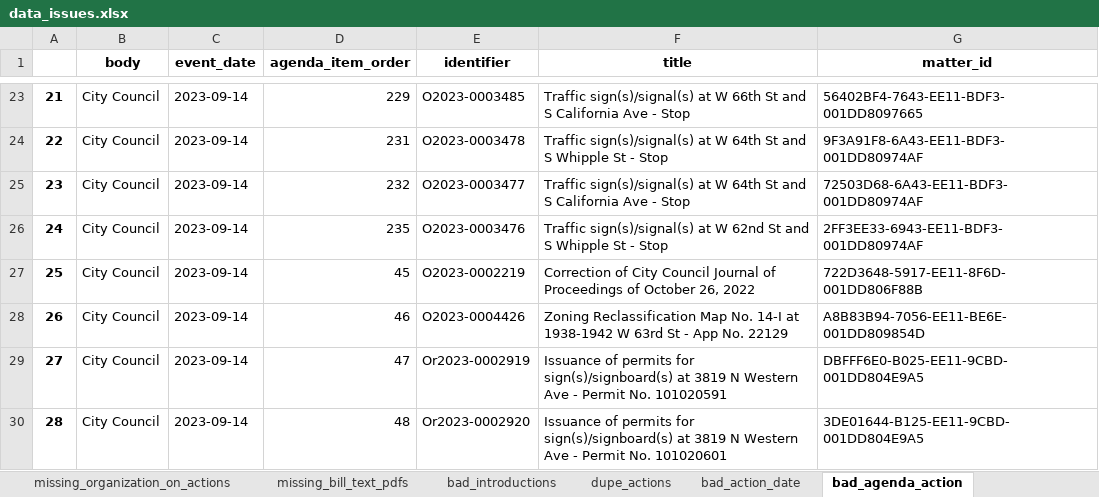
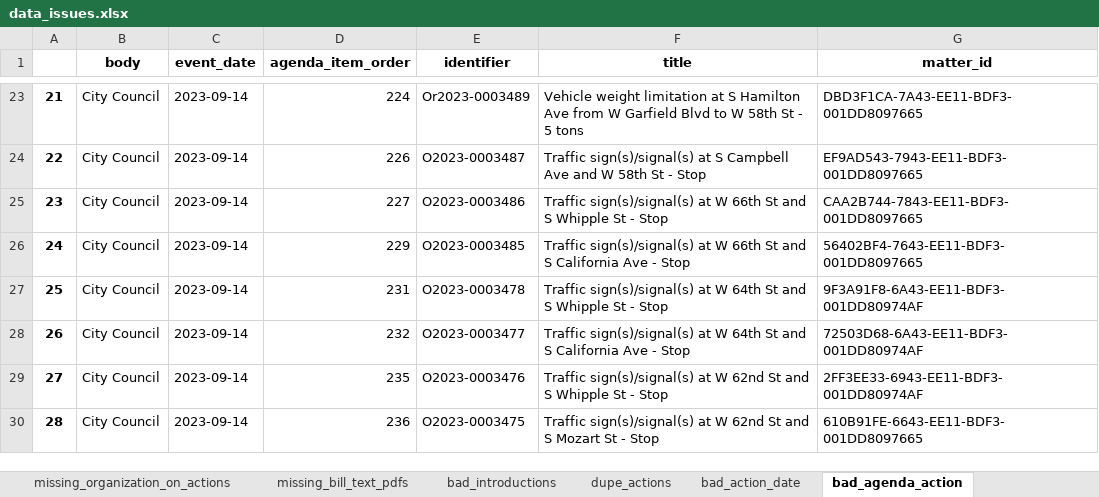
Before and after one commit to datamade/chicago-council-scrapers, an Excel workbook: data_issues.xlsx, sheet bad_agenda_action, drawn as a sheet; only a part is shown, gaps mark what is left out; values as stored, in another font and other column widths than the file's, no borders; the diff covers the shown part only; the diff names each change by its address in the sheet, - before the commit and + after, or states it on an @@ line.

```diff
--- a/data_issues.xlsx (sheet bad_agenda_action)
+++ b/data_issues.xlsx (sheet bad_agenda_action)
-D23 (agenda_item_order): 229
+D23 (agenda_item_order): 224
-E23 (identifier): O2023-0003485
+E23 (identifier): Or2023-0003489
-F23 (title): Traffic sign(s)/signal(s) at W 66th St and S California Ave - Stop
+F23 (title): Vehicle weight limitation at S Hamilton Ave from W Garfield Blvd to W 58th St - 5 tons
-G23 (matter_id): 56402BF4-7643-EE11-BDF3-001DD8097665
+G23 (matter_id): DBD3F1CA-7A43-EE11-BDF3-001DD8097665
-D24 (agenda_item_order): 231
+D24 (agenda_item_order): 226
-E24 (identifier): O2023-0003478
+E24 (identifier): O2023-0003487
-F24 (title): …sign(s)/signal(s) at W 64th St and S Whipple St -…
+F24 (title): …sign(s)/signal(s) at S Campbell Ave and W 58th St -…
-G24 (matter_id): 9F3A91F8-6A43-EE11-BDF3-001DD80974AF
+G24 (matter_id): EF9AD543-7943-EE11-BDF3-001DD8097665
-D25 (agenda_item_order): 232
+D25 (agenda_item_order): 227
-E25 (identifier): O2023-0003477
+E25 (identifier): O2023-0003486
-F25 (title): …at W 64th St and S California Ave - Stop
+F25 (title): …at W 66th St and S Whipple St - Stop
-G25 (matter_id): 72503D68-6A43-EE11-BDF3-001DD80974AF
+G25 (matter_id): CAA2B744-7843-EE11-BDF3-001DD8097665
-D26 (agenda_item_order): 235
+D26 (agenda_item_order): 229
-E26 (identifier): O2023-0003476
+E26 (identifier): O2023-0003485
-F26 (title): …at W 62nd St and S Whipple St - Stop
+F26 (title): …at W 66th St and S California Ave - Stop
-G26 (matter_id): 2FF3EE33-6943-EE11-BDF3-001DD80974AF
+G26 (matter_id): 56402BF4-7643-EE11-BDF3-001DD8097665
-D27 (agenda_item_order): 45
+D27 (agenda_item_order): 231
-E27 (identifier): O2023-0002219
+E27 (identifier): O2023-0003478
-F27 (title): Correction of City Council Journal of Proceedings of October 26, 2022
+F27 (title): Traffic sign(s)/signal(s) at W 64th St and S Whipple St - Stop
-G27 (matter_id): 722D3648-5917-EE11-8F6D-001DD806F88B
+G27 (matter_id): 9F3A91F8-6A43-EE11-BDF3-001DD80974AF
-D28 (agenda_item_order): 46
+D28 (agenda_item_order): 232
-E28 (identifier): O2023-0004426
+E28 (identifier): O2023-0003477
-F28 (title): Zoning Reclassification Map No. 14-I at 1938-1942 W 63rd St - App No. 22129
+F28 (title): Traffic sign(s)/signal(s) at W 64th St and S California Ave - Stop
-G28 (matter_id): A8B83B94-7056-EE11-BE6E-001DD809854D
+G28 (matter_id): 72503D68-6A43-EE11-BDF3-001DD80974AF
-D29 (agenda_item_order): 47
+D29 (agenda_item_order): 235
-E29 (identifier): Or2023-0002919
+E29 (identifier): O2023-0003476
-F29 (title): Issuance of permits for sign(s)/signboard(s) at 3819 N Western Ave - Permit No. 101020591
+F29 (title): Traffic sign(s)/signal(s) at W 62nd St and S Whipple St - Stop
-G29 (matter_id): DBFFF6E0-B025-EE11-9CBD-001DD804E9A5
+G29 (matter_id): 2FF3EE33-6943-EE11-BDF3-001DD80974AF
-D30 (agenda_item_order): 48
+D30 (agenda_item_order): 236
-E30 (identifier): Or2023-0002920
+E30 (identifier): O2023-0003475
-F30 (title): Issuance of permits for sign(s)/signboard(s) at 3819 N Western Ave - Permit No. 101020601
+F30 (title): Traffic sign(s)/signal(s) at W 62nd St and S Mozart St - Stop
-G30 (matter_id): 3DE01644-B125-EE11-9CBD-001DD804E9A5
+G30 (matter_id): 610B91FE-6643-EE11-BDF3-001DD8097665
```
Also changed, not shown: 497 edited cells elsewhere in this sheet, sheet bad_action_date, sheet bad_introductions, sheet missing_organization_on_actions, sheet missing_bill_text_pdfs, sheet dupe_actions, 6 other files.
